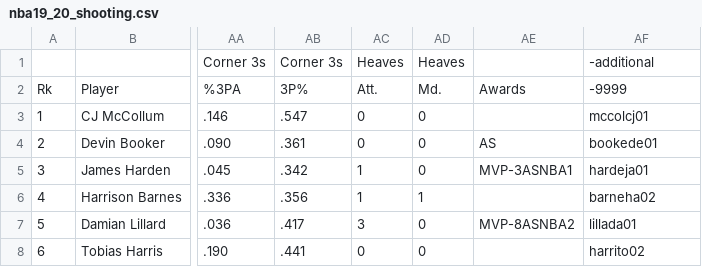
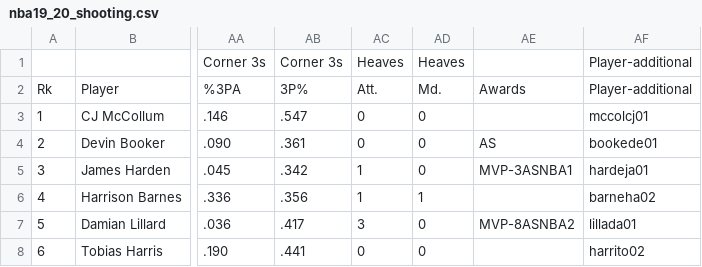
Before and after one commit to Jordelope/TFG-Intro-matematica-a-rrnn, a CSV file: datasets/nba/nba19_20_shooting.csv, drawn as a sheet; only a part is shown, gaps mark what is left out; the diff names each change by its address in the sheet, - before the commit and + after, or states it on an @@ line.

Commit message:
Mejorado el procesamiento de los datastes y creado nuevos datasetes completos por temporada

```diff
--- a/datasets/nba/nba19_20_shooting.csv
+++ b/datasets/nba/nba19_20_shooting.csv
-AF1: -additional
+AF1: Player-additional
-AF2: -9999
+AF2: Player-additional
```
Also changed, not shown: datasets/nba/nba20_21_shooting.csv, datasets/nba/nba21_22_shooting.csv, 10 other files.
